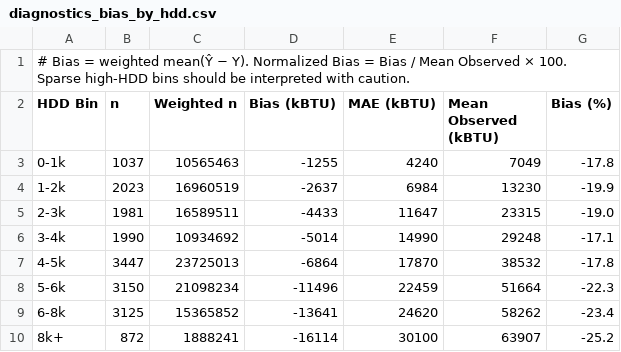
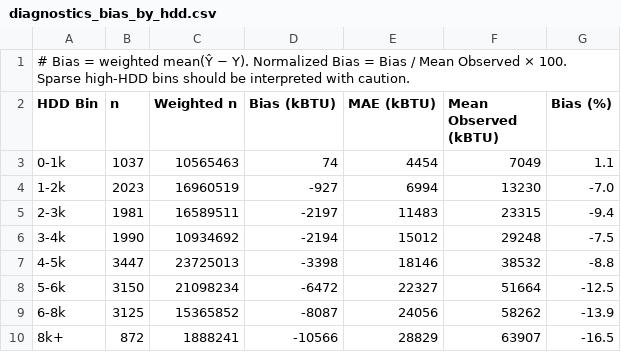
Before and after one commit to fena20/P9, a CSV file: outputs/tables/diagnostics_bias_by_hdd.csv, drawn as a sheet.

```diff
--- a/outputs/tables/diagnostics_bias_by_hdd.csv
+++ b/outputs/tables/diagnostics_bias_by_hdd.csv
@@ -2,9 +2,9 @@
 HDD Bin,n,Weighted n,Bias (kBTU),MAE (kBTU),Mean Observed (kBTU),Bias (%)
-0-1k,1037,10565463,-1255,4240,7049,-17.8
-1-2k,2023,16960519,-2637,6984,13230,-19.9
-2-3k,1981,16589511,-4433,11647,23315,-19.0
-3-4k,1990,10934692,-5014,14990,29248,-17.1
-4-5k,3447,23725013,-6864,17870,38532,-17.8
-5-6k,3150,21098234,-11496,22459,51664,-22.3
-6-8k,3125,15365852,-13641,24620,58262,-23.4
-8k+,872,1888241,-16114,30100,63907,-25.2
+0-1k,1037,10565463,74,4454,7049,1.1
+1-2k,2023,16960519,-927,6994,13230,-7.0
+2-3k,1981,16589511,-2197,11483,23315,-9.4
+3-4k,1990,10934692,-2194,15012,29248,-7.5
+4-5k,3447,23725013,-3398,18146,38532,-8.8
+5-6k,3150,21098234,-6472,22327,51664,-12.5
+6-8k,3125,15365852,-8087,24056,58262,-13.9
+8k+,872,1888241,-10566,28829,63907,-16.5
```
Also changed, not shown: outputs/tables/policy_excess_demand_summary.csv, outputs/tables/policy_high_intensity_summary.csv, 36 other files.
